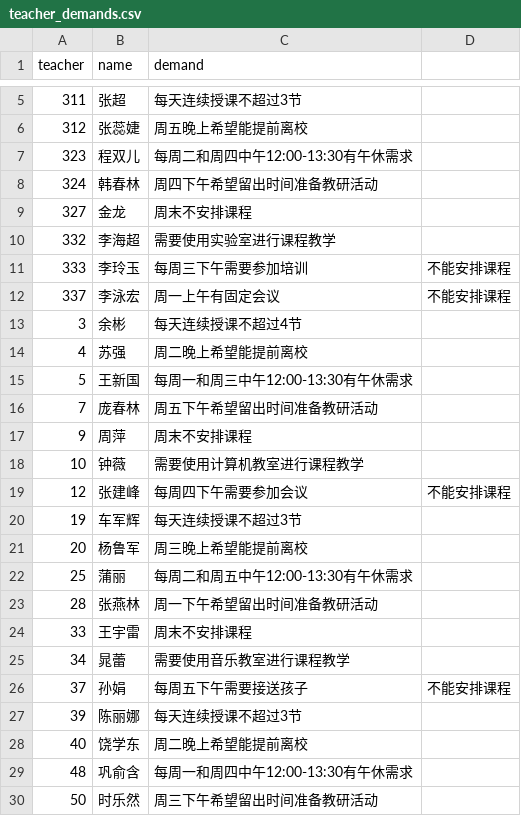
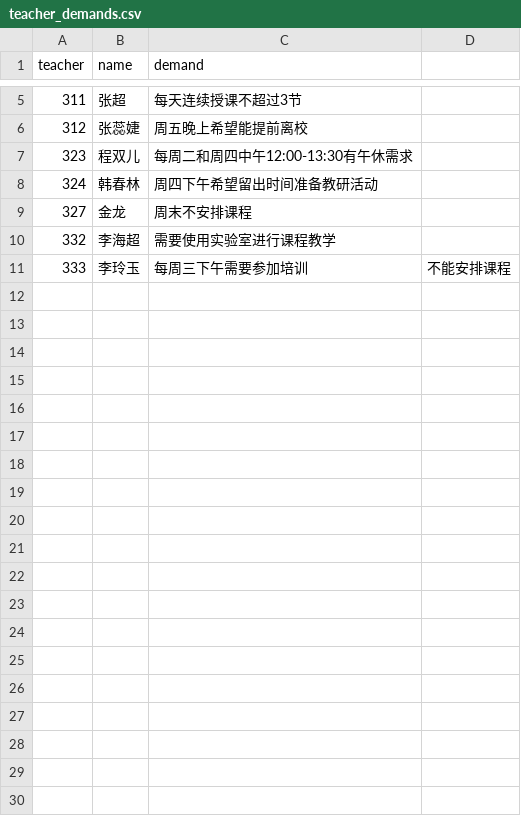
Before and after one commit to ma2325/scheduling, a CSV file: ScheduleSQL/teacher_demands.csv, drawn as a sheet; only a part is shown, gaps mark what is left out; the diff covers the shown part only.

```diff
--- a/ScheduleSQL/teacher_demands.csv
+++ b/ScheduleSQL/teacher_demands.csv
@@ -11,20 +11 @@ teacher,name,demand
 333,李玲玉,每周三下午需要参加培训,不能安排课程
-337,李泳宏,周一上午有固定会议,不能安排课程
-3,余彬,每天连续授课不超过4节
-4,苏强,周二晚上希望能提前离校
-5,王新国,每周一和周三中午12:00-13:30有午休需求
-7,庞春林,周五下午希望留出时间准备教研活动
-9,周萍,周末不安排课程
-10,钟薇,需要使用计算机教室进行课程教学
-12,张建峰,每周四下午需要参加会议,不能安排课程
-19,车军辉,每天连续授课不超过3节
-20,杨鲁军,周三晚上希望能提前离校
-25,蒲丽,每周二和周五中午12:00-13:30有午休需求
-28,张燕林,周一下午希望留出时间准备教研活动
-33,王宇雷,周末不安排课程
-34,晁蕾,需要使用音乐教室进行课程教学
-37,孙娟,每周五下午需要接送孩子,不能安排课程
-39,陈丽娜,每天连续授课不超过3节
-40,饶学东,周二晚上希望能提前离校
-48,巩俞含,每周一和周四中午12:00-13:30有午休需求
-50,时乐然,周三下午希望留出时间准备教研活动
```
Also changed, not shown: 22 removed rows elsewhere in this file, 1 other file.
